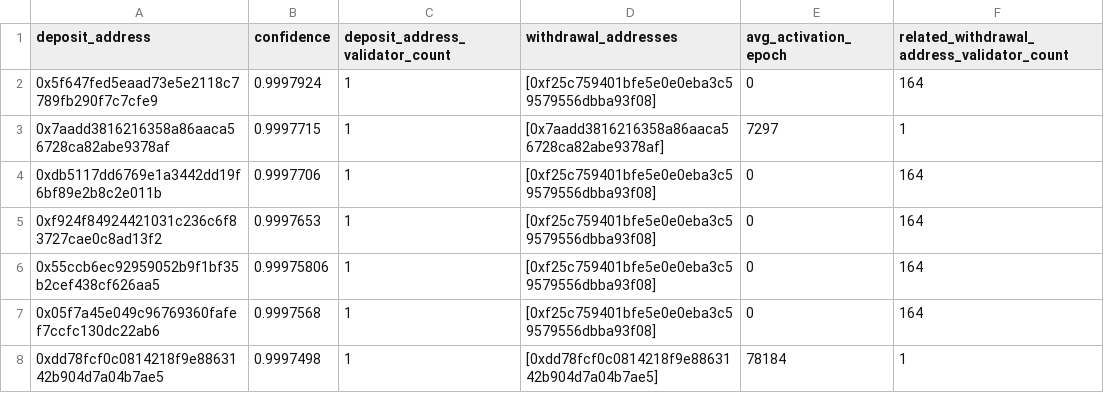
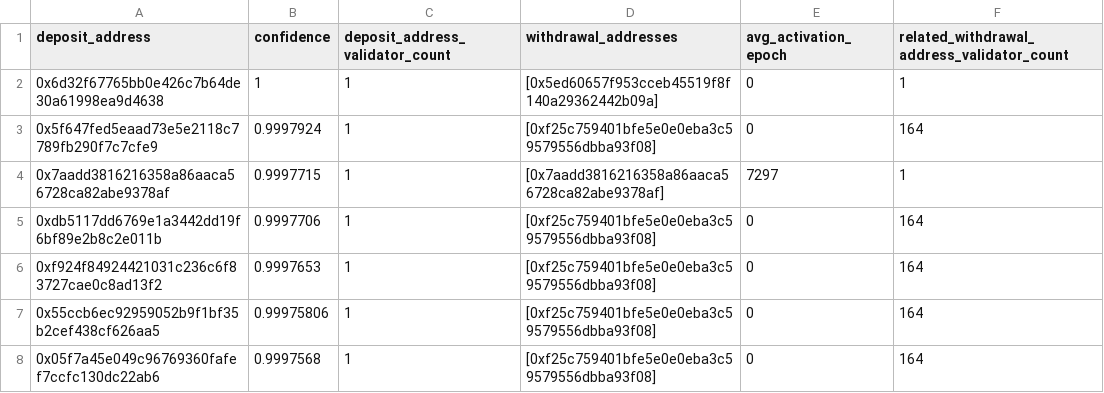
Before and after one commit to rated-network/solo-stakers, a CSV file: solo_stakers_v0.csv, drawn as a sheet; only a part is shown; the shorter side is filled out with more unchanged rows.

Commit message:
Add missing solo staker

```diff
--- a/solo_stakers_v0.csv
+++ b/solo_stakers_v0.csv
@@ -1,2 +1,3 @@
 deposit_address,confidence,deposit_address_validator_count,withdrawal_addresses,avg_activation_epoch,related_withdrawal_address_validator_count
+0x6d32f67765bb0e426c7b64de30a61998ea9d4638,1,1,[0x5ed60657f953cceb45519f8f140a29362442b09a],0,1
 0x5f647fed5eaad73e5e2118c7789fb290f7c7cfe9,0.9997924,1,[0xf25c759401bfe5e0e0eba3c59579556dbba93f08],0,164
```
